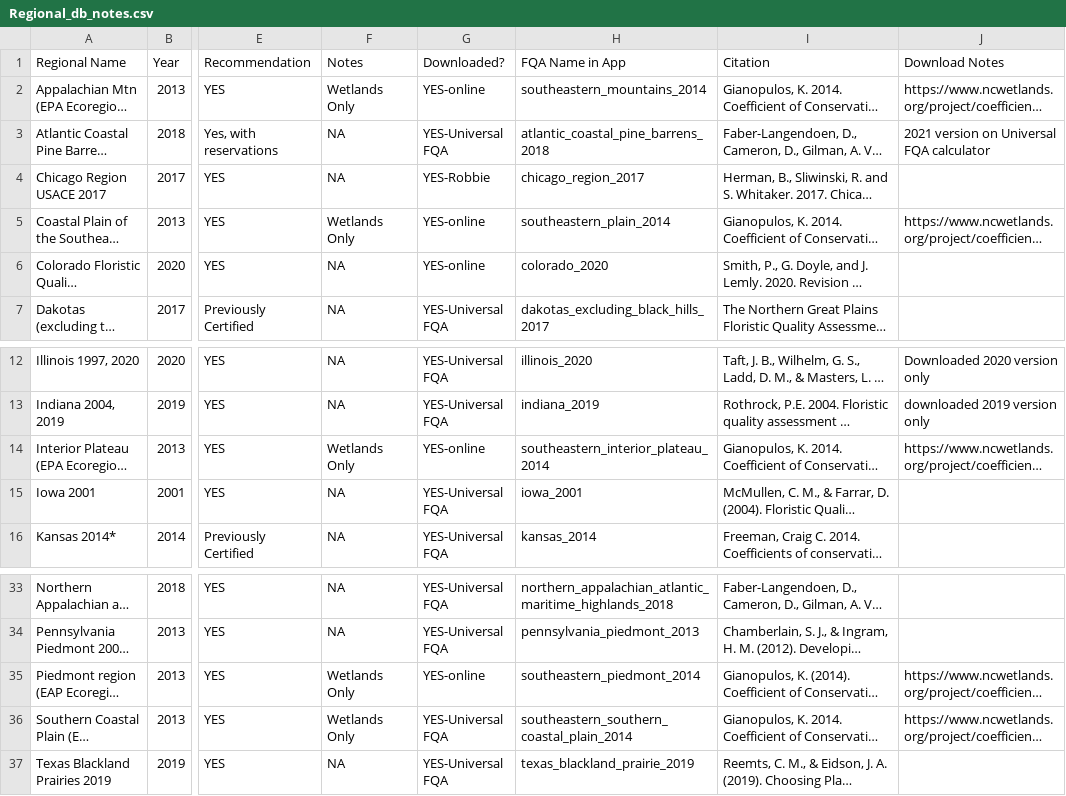
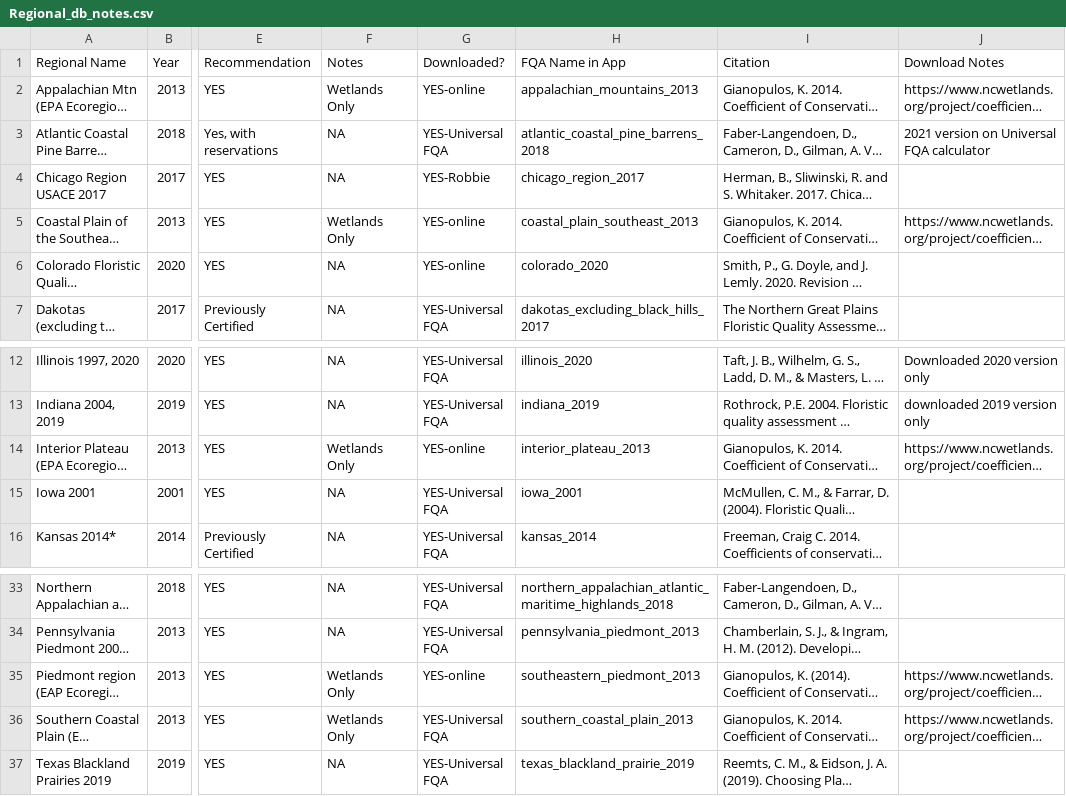
Before and after one commit to EcoModTeam/fqadata, a CSV file: data-raw/Regional_db_notes.csv, drawn as a sheet; only a part is shown, gaps mark what is left out; long unchanged cells end in …; the diff names each change by its address in the sheet, - before the commit and + after, or states it on an @@ line.

Commit message:
southeastern database names updated

```diff
--- a/data-raw/Regional_db_notes.csv
+++ b/data-raw/Regional_db_notes.csv
-H2 (FQA Name in App): southeastern_mountains_2014
+H2 (FQA Name in App): appalachian_mountains_2013
-H5 (FQA Name in App): southeastern_plain_2014
+H5 (FQA Name in App): coastal_plain_southeast_2013
-H14 (FQA Name in App): southeastern_interior_plateau_2014
+H14 (FQA Name in App): interior_plateau_2013
-H35 (FQA Name in App): southeastern_piedmont_2014
+H35 (FQA Name in App): southeastern_piedmont_2013
-H36 (FQA Name in App): southeastern_southern_coastal_plain_2014
+H36 (FQA Name in App): southern_coastal_plain_2013
```
Also changed, not shown: 4 other files.
